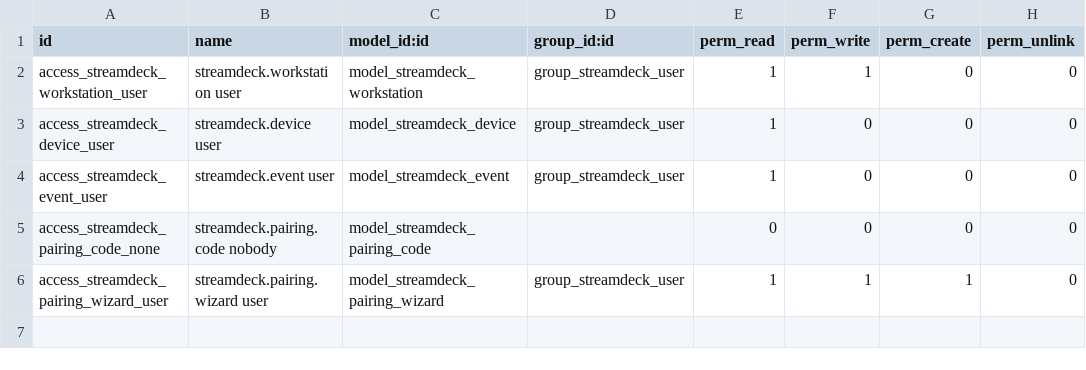
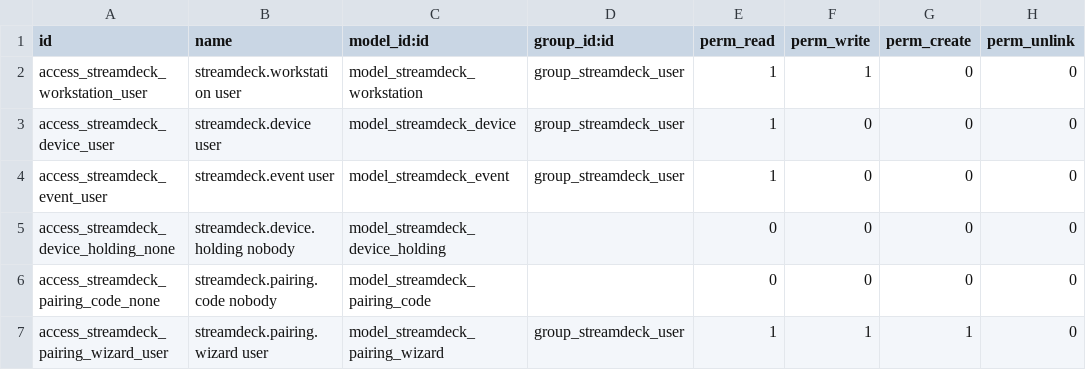
Before and after one commit to ERPLibre/erplibre_addons, a CSV file: erplibre_streamdeck/security/ir.model.access.csv, drawn as a sheet; the diff names each change by its address in the sheet, - before the commit and + after, or states it on an @@ line.

```diff
--- a/erplibre_streamdeck/security/ir.model.access.csv
+++ b/erplibre_streamdeck/security/ir.model.access.csv
+row 5: access_streamdeck_device_holding_none | streamdeck.device.holding nobody | model_streamdeck_device_holding |  | 0 | 0 | 0 | 0
```
Also changed, not shown: 17 other files.
